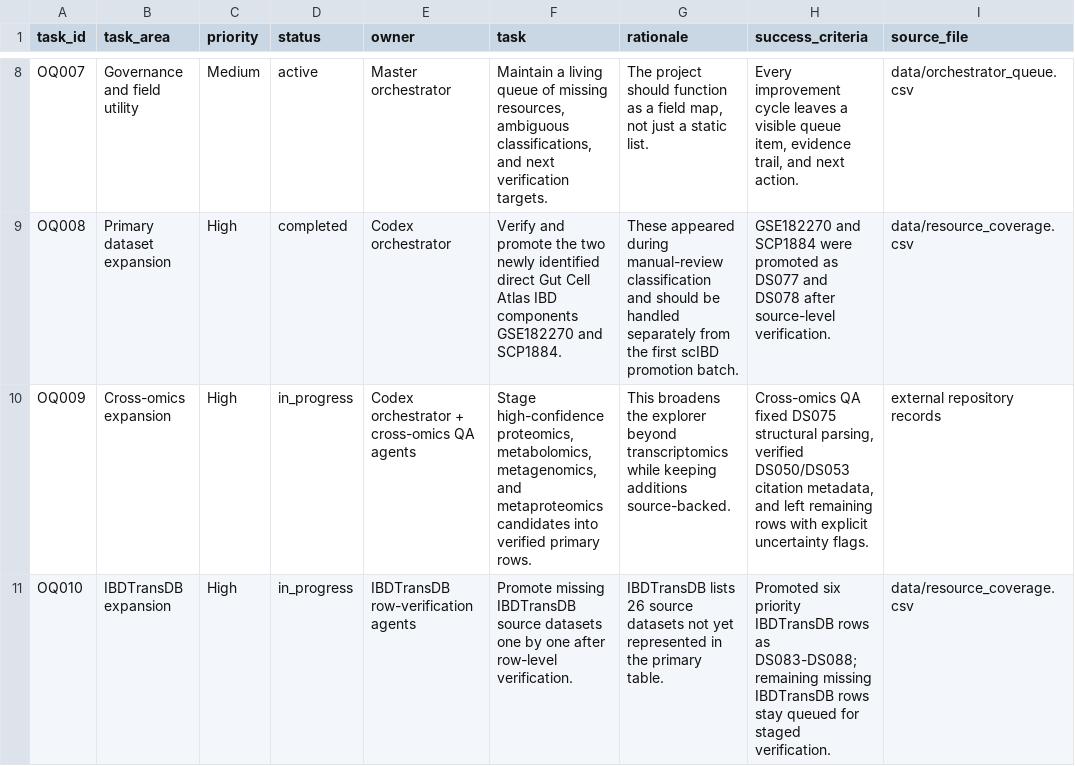
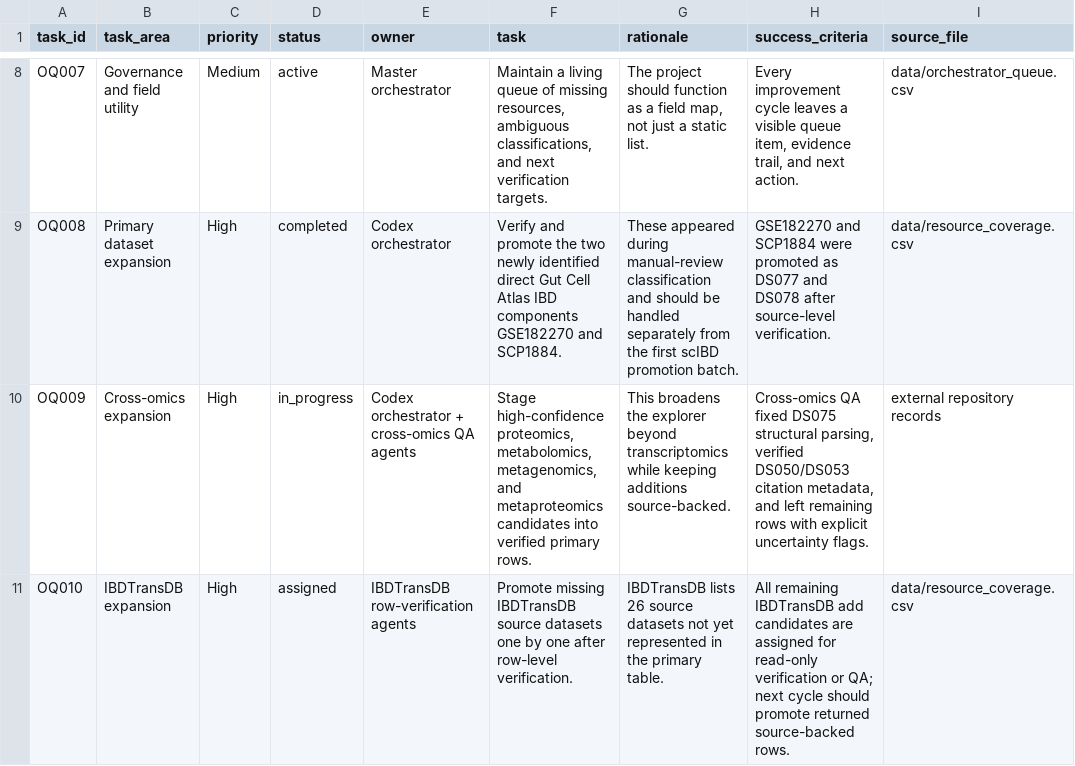
Before and after one commit to DahhamAlsoud/ibd-omics-explorer, a CSV file: data/orchestrator_queue.csv, drawn as a sheet; only a part is shown, gaps mark what is left out; the diff names each change by its address in the sheet, - before the commit and + after, or states it on an @@ line.

Commit message:
Assign remaining IBDTransDB reviews

```diff
--- a/data/orchestrator_queue.csv
+++ b/data/orchestrator_queue.csv
-D11 (status): in_progress
+D11 (status): assigned
-H11 (success_criteria): Promoted six priority IBDTransDB rows as DS083-DS088; remaining missing IBDTransDB rows stay queued for staged verification.
+H11 (success_criteria): All remaining IBDTransDB add candidates are assigned for read-only verification or QA; next cycle should promote returned source-backed rows.
```
Also changed, not shown: docs/data/orchestrator_queue.csv.
